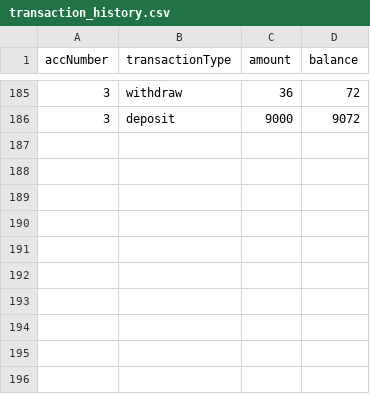
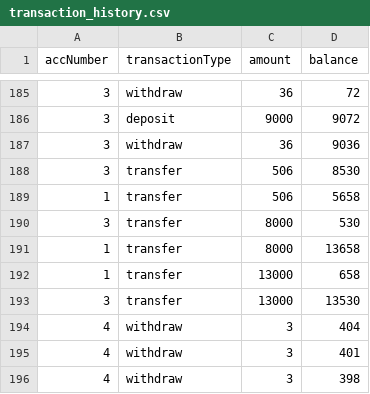
Before and after one commit to JakeFranklin1/CI401-ATM, a CSV file: CSV/transaction_history.csv, drawn as a sheet; only a part is shown, gaps mark what is left out.

```diff
--- a/CSV/transaction_history.csv
+++ b/CSV/transaction_history.csv
@@ -186 +186,11 @@ accNumber,transactionType,amount,balance
 3,deposit,9000,9072
+3,withdraw,36,9036
+3,transfer,506,8530
+1,transfer,506,5658
+3,transfer,8000,530
+1,transfer,8000,13658
+1,transfer,13000,658
+3,transfer,13000,13530
+4,withdraw,3,404
+4,withdraw,3,401
+4,withdraw,3,398
```
Also changed, not shown: 23 other files.
